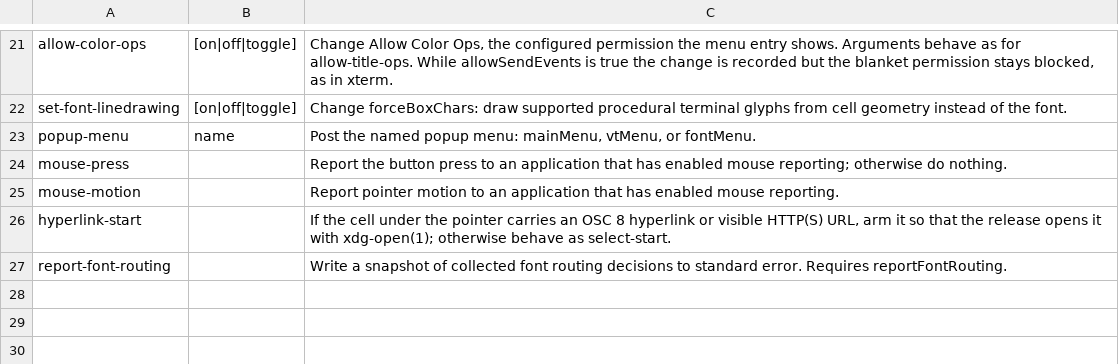
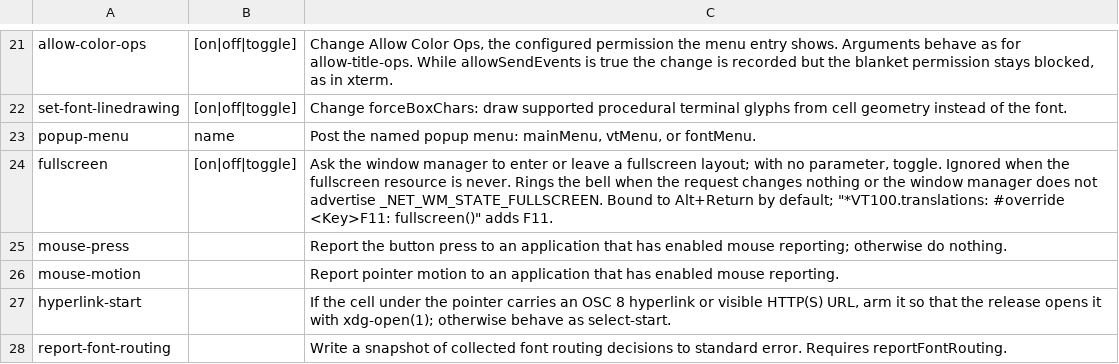
Before and after one commit to toppk/revenant, a TSV file: compat/manual-actions.tsv, drawn as a sheet; only a part is shown, gaps mark what is left out.

```diff
--- a/compat/manual-actions.tsv
+++ b/compat/manual-actions.tsv
@@ -23,2 +23,3 @@ set-font-linedrawing	[on|off|toggle]	Change forceBoxChars: draw supported proced
 popup-menu	name	Post the named popup menu: mainMenu, vtMenu, or fontMenu.
+fullscreen	[on|off|toggle]	Ask the window manager to enter or leave a fullscreen layout; with no parameter, toggle. Ignored when the fullscreen resource is never. Rings the bell when the request changes nothing or the window manager does not advertise _NET_WM_STATE_FULLSCREEN. Bound to Alt+Return by default; "*VT100.translations: #override <Key>F11: fullscreen()" adds F11.
 mouse-press		Report the button press to an application that has enabled mouse reporting; otherwise do nothing.
```
Also changed, not shown: compat/manual-resources.tsv, 19 other files.
